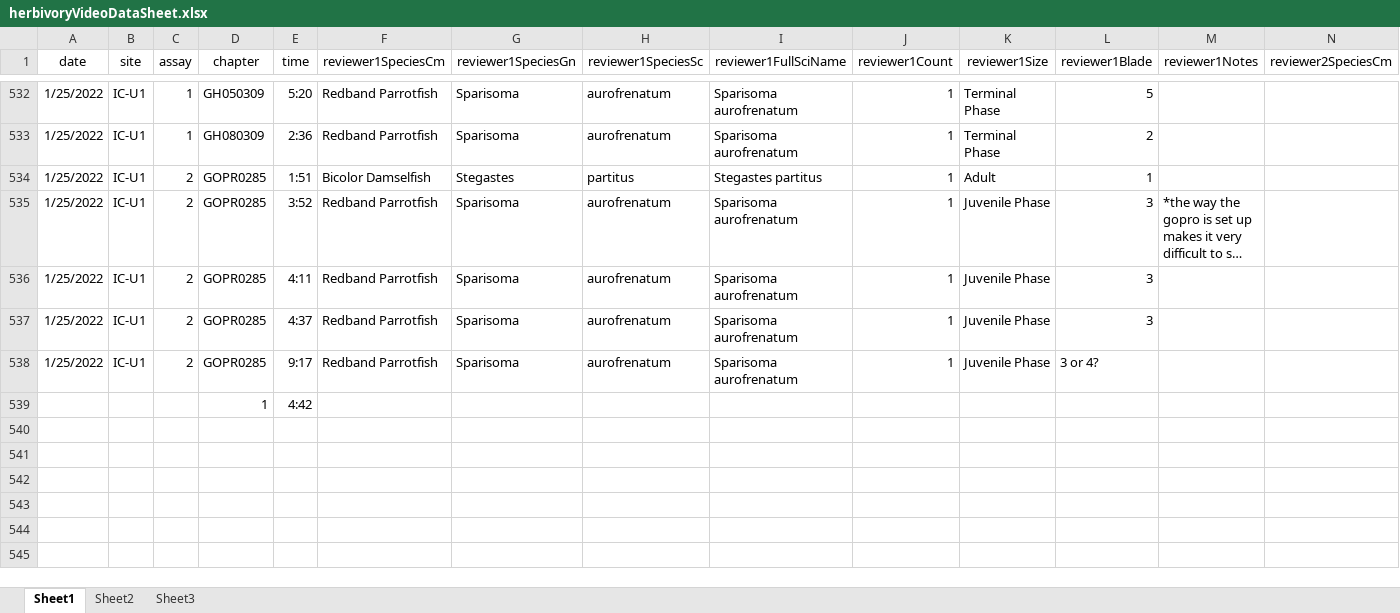
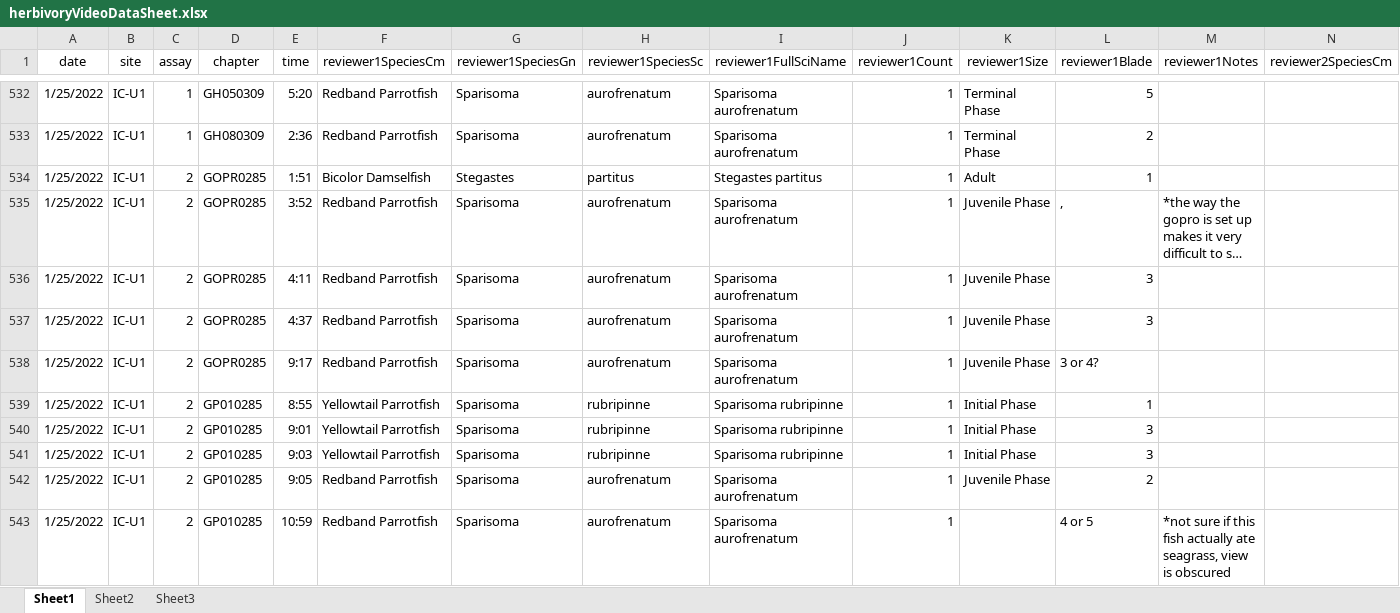
Before and after one commit to icombs2017/photogrammetryNOAA, an Excel workbook: herbivory/data/herbivoryVideoDataSheet.xlsx, sheet Sheet1, drawn as a sheet; only a part is shown, gaps mark what is left out; long unchanged cells end in …; values as stored, in another font and other column widths than the file's, no borders; removed rows and columns are numbered as before the commit, all else as after; rows hold the shown columns only; the diff covers the shown part only; the diff names each change by its address in the sheet, - before the commit and + after, or states it on an @@ line.

Commit message:
Update herbivoryVideoDataSheet.xlsx

```diff
--- a/herbivory/data/herbivoryVideoDataSheet.xlsx (sheet Sheet1)
+++ b/herbivory/data/herbivoryVideoDataSheet.xlsx (sheet Sheet1)
-L535 (reviewer1Blade): 3
+L535 (reviewer1Blade): ,
-row 539:  |  |  | 1 | 4:42
+row 539: 1/25/2022 | IC-U1 | 2 | GP010285 | 8:55 | Yellowtail Parrotfish | Sparisoma | rubripinne | Sparisoma rubripinne | 1 | Initial Phase | 1
+row 540: 1/25/2022 | IC-U1 | 2 | GP010285 | 9:01 | Yellowtail Parrotfish | Sparisoma | rubripinne | Sparisoma rubripinne | 1 | Initial Phase | 3
+row 541: 1/25/2022 | IC-U1 | 2 | GP010285 | 9:03 | Yellowtail Parrotfish | Sparisoma | rubripinne | Sparisoma rubripinne | 1 | Initial Phase | 3
+row 542: 1/25/2022 | IC-U1 | 2 | GP010285 | 9:05 | Redband Parrotfish | Sparisoma | aurofrenatum | Sparisoma aurofrenatum | 1 | Juvenile Phase | 2
+row 543: 1/25/2022 | IC-U1 | 2 | GP010285 | 10:59 | Redband Parrotfish | Sparisoma | aurofrenatum | Sparisoma aurofrenatum | 1 |  | 4 or 5 | *not sure if this fish actually ate seagrass, view is obscured
```
Also changed, not shown: 18 added rows elsewhere in this sheet.
